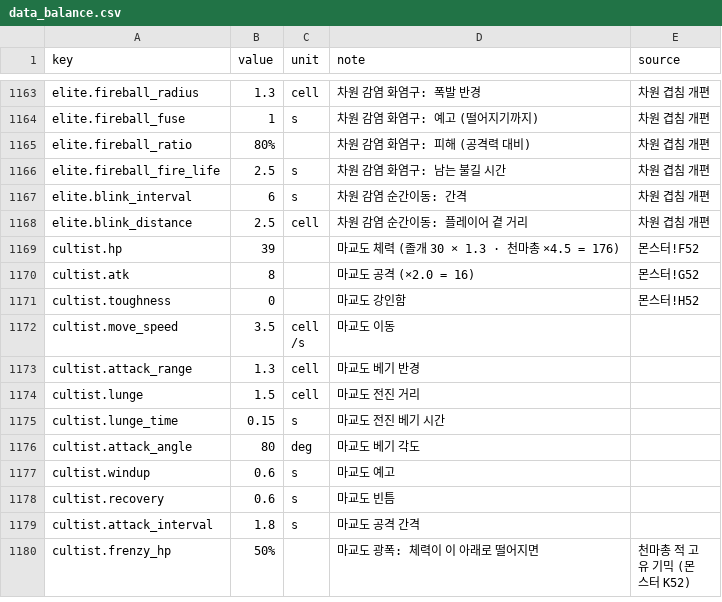
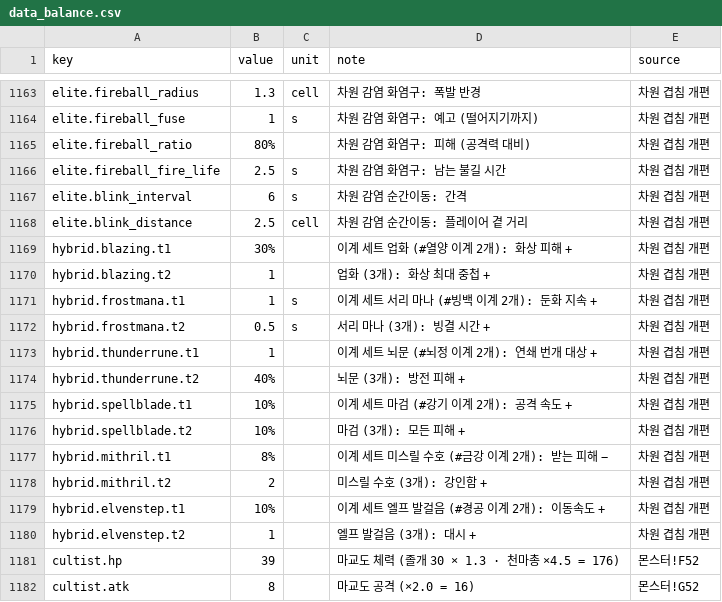
Before and after one commit to pmj713/AThousandDawns, a CSV file: Assets/_Game/Data/Csv/data_balance.csv, drawn as a sheet; only a part is shown, gaps mark what is left out; the shorter side is filled out with more unchanged rows.

```diff
--- a/Assets/_Game/Data/Csv/data_balance.csv
+++ b/Assets/_Game/Data/Csv/data_balance.csv
@@ -1168,2 +1168,14 @@ elite.blink_interval,6,s,차원 감염 순간이동: 간격,차원 겹침 개편
 elite.blink_distance,2.5,cell,차원 감염 순간이동: 플레이어 곁 거리,차원 겹침 개편
+hybrid.blazing.t1,30%,,"이계 세트 업화 (#열양 이계 2개): 화상 피해 +",차원 겹침 개편
+hybrid.blazing.t2,1,,업화 (3개): 화상 최대 중첩 +,차원 겹침 개편
+hybrid.frostmana.t1,1,s,"이계 세트 서리 마나 (#빙백 이계 2개): 둔화 지속 +",차원 겹침 개편
+hybrid.frostmana.t2,0.5,s,서리 마나 (3개): 빙결 시간 +,차원 겹침 개편
+hybrid.thunderrune.t1,1,,"이계 세트 뇌문 (#뇌정 이계 2개): 연쇄 번개 대상 +",차원 겹침 개편
+hybrid.thunderrune.t2,40%,,뇌문 (3개): 방전 피해 +,차원 겹침 개편
+hybrid.spellblade.t1,10%,,"이계 세트 마검 (#강기 이계 2개): 공격 속도 +",차원 겹침 개편
+hybrid.spellblade.t2,10%,,마검 (3개): 모든 피해 +,차원 겹침 개편
+hybrid.mithril.t1,8%,,"이계 세트 미스릴 수호 (#금강 이계 2개): 받는 피해 −",차원 겹침 개편
+hybrid.mithril.t2,2,,미스릴 수호 (3개): 강인함 +,차원 겹침 개편
+hybrid.elvenstep.t1,10%,,"이계 세트 엘프 발걸음 (#경공 이계 2개): 이동속도 +",차원 겹침 개편
+hybrid.elvenstep.t2,1,,엘프 발걸음 (3개): 대시 +,차원 겹침 개편
 cultist.hp,39,,마교도 체력 (졸개 30 × 1.3 · 천마총 ×4.5 = 176),몬스터!F52
```
Also changed, not shown: Assets/_Game/Data/Csv/data_items.csv, 10 other files.
